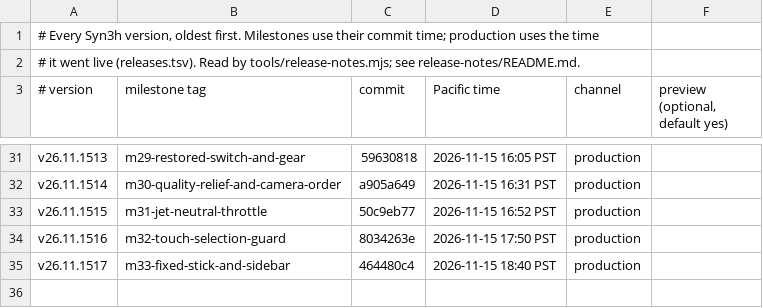
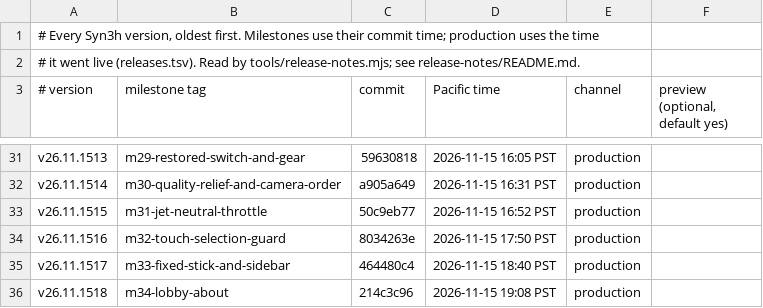
Before and after one commit to terran-labs/syn3h, a TSV file: release-notes/history.tsv, drawn as a sheet; only a part is shown, gaps mark what is left out.

Commit message:
Record accepted lobby and About release

```diff
--- a/release-notes/history.tsv
+++ b/release-notes/history.tsv
@@ -35 +35,2 @@ v26.11.1516	m32-touch-selection-guard	8034263e	2026-11-15 17:50 PST	production
 v26.11.1517	m33-fixed-stick-and-sidebar	464480c4	2026-11-15 18:40 PST	production
+v26.11.1518	m34-lobby-about	214c3c96	2026-11-15 19:08 PST	production
```
Also changed, not shown: 3 other files.
